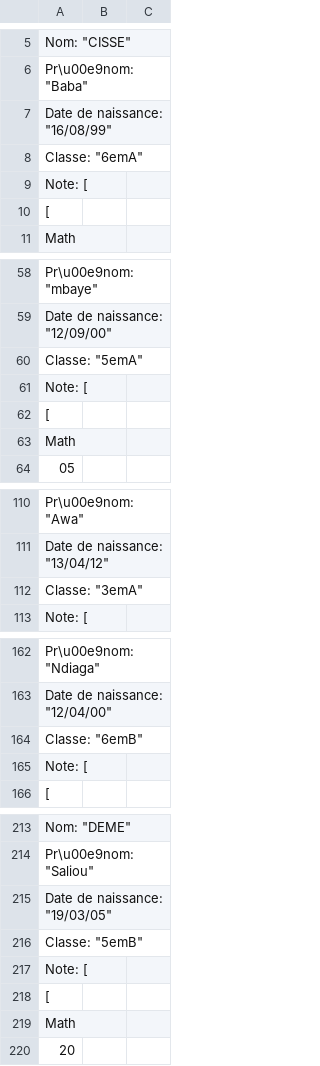
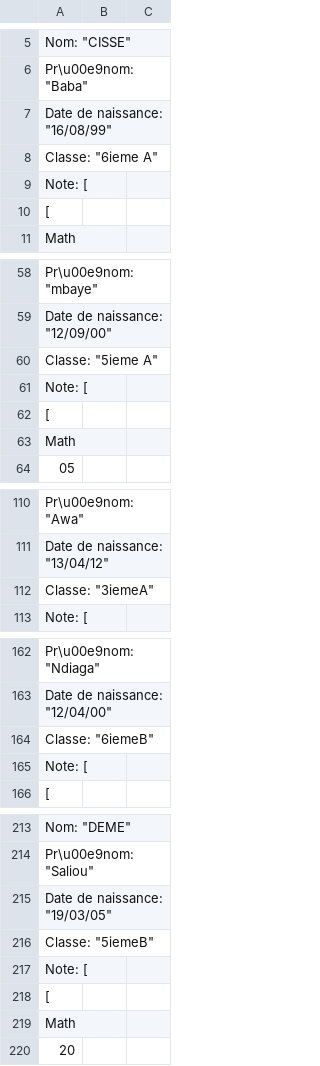
Before and after one commit to Djilygoumballa/P5_Sonatel_Academy, a CSV file: P5_Structuresdedonnées/donneesinvalides.csv, drawn as a sheet; only a part is shown, gaps mark what is left out; the diff covers the shown part only.

```diff
--- a/P5_Structuresdedonnées/donneesinvalides.csv
+++ b/P5_Structuresdedonnées/donneesinvalides.csv
@@ -7,3 +7,3 @@
         "Date de naissance": "16/08/99",
-        "Classe": "6emA",
+        "Classe": "6ieme A",
         "Note": [
@@ -59,3 +59,3 @@
         "Date de naissance": "12/09/00",
-        "Classe": "5emA",
+        "Classe": "5ieme A",
         "Note": [
@@ -111,3 +111,3 @@
         "Date de naissance": "13/04/12",
-        "Classe": "3emA",
+        "Classe": "3iemeA",
         "Note": [
@@ -163,3 +163,3 @@
         "Date de naissance": "12/04/00",
-        "Classe": "6emB",
+        "Classe": "6iemeB",
         "Note": [
@@ -215,3 +215,3 @@
         "Date de naissance": "19/03/05",
-        "Classe": "5emB",
+        "Classe": "5iemeB",
         "Note": [
```
Also changed, not shown: 58 edited cells elsewhere in this file, 3 other files.
